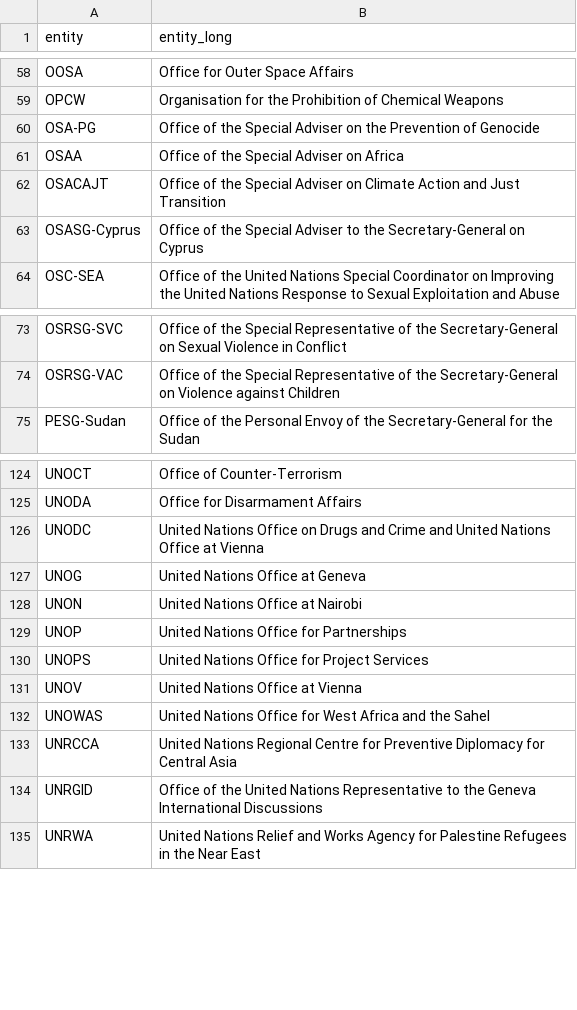
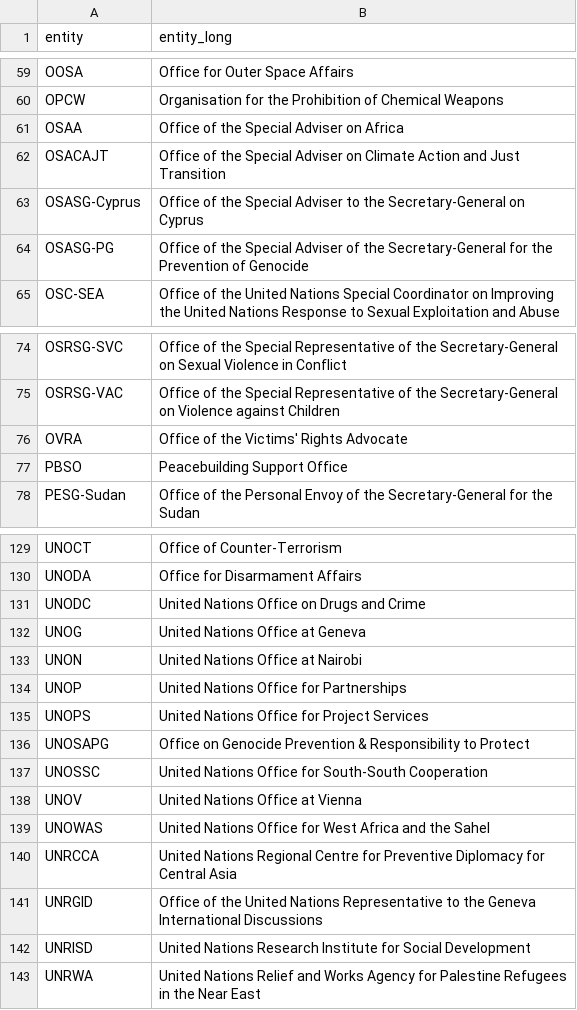
Before and after one commit to UN-EOSG-Analytics/un-system-chart-navigator, a CSV file: data/output/mandate_entities.csv, drawn as a sheet; only a part is shown, gaps mark what is left out; the diff covers the shown part only.

```diff
--- a/data/output/mandate_entities.csv
+++ b/data/output/mandate_entities.csv
@@ -59,3 +60,2 @@ OOSA,Office for Outer Space Affairs
 OPCW,Organisation for the Prohibition of Chemical Weapons
-OSA-PG,Office of the Special Adviser on the Prevention of Genocide
 OSAA,Office of the Special Adviser on Africa
@@ -63,2 +63,3 @@ OSACAJT,Office of the Special Adviser on Climate Action and Just Transition
 OSASG-Cyprus,Office of the Special Adviser to the Secretary-General on Cyprus
+OSASG-PG,Office of the Special Adviser of the Secretary-General for the Prevention of Genocide
 OSC-SEA,Office of the United Nations Special Coordinator on Improving the United Nations Response to Sexual Exploitation and Abuse
@@ -74,2 +75,4 @@ OSRSG-SVC,Office of the Special Representative of the Secretary-General on Sexua
 OSRSG-VAC,Office of the Special Representative of the Secretary-General on Violence against Children
+OVRA,Office of the Victims' Rights Advocate
+PBSO,Peacebuilding Support Office
 PESG-Sudan,Office of the Personal Envoy of the Secretary-General for the Sudan
@@ -125,3 +130,3 @@ UNOCT,Office of Counter-Terrorism
 UNODA,Office for Disarmament Affairs
-UNODC,United Nations Office on Drugs and Crime and United Nations Office at Vienna
+UNODC,United Nations Office on Drugs and Crime
 UNOG,United Nations Office at Geneva
@@ -130,2 +135,4 @@ UNOP,United Nations Office for Partnerships
 UNOPS,United Nations Office for Project Services
+UNOSAPG,Office on Genocide Prevention & Responsibility to Protect
+UNOSSC,United Nations Office for South-South Cooperation
 UNOV,United Nations Office at Vienna
@@ -134,2 +141,3 @@ UNRCCA,United Nations Regional Centre for Preventive Diplomacy for Central Asia
 UNRGID,Office of the United Nations Representative to the Geneva International Discussions
+UNRISD,United Nations Research Institute for Social Development
 UNRWA,United Nations Relief and Works Agency for Palestine Refugees in the Near East
```
Also changed, not shown: 4 added rows and 1 removed row elsewhere in this file, data/input/input_entities.csv, data/output/entities.csv, 1 other file.
